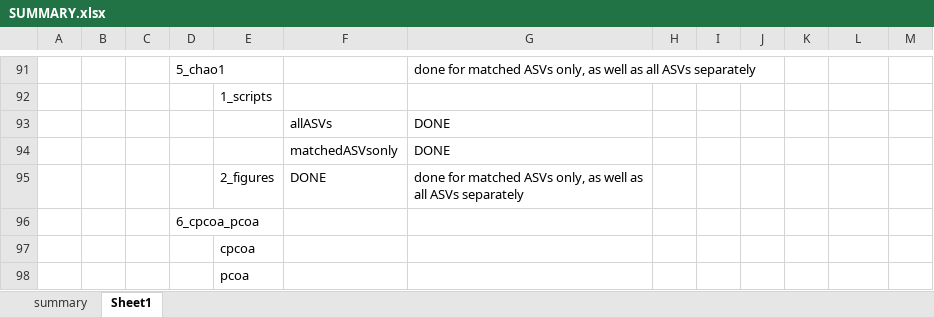
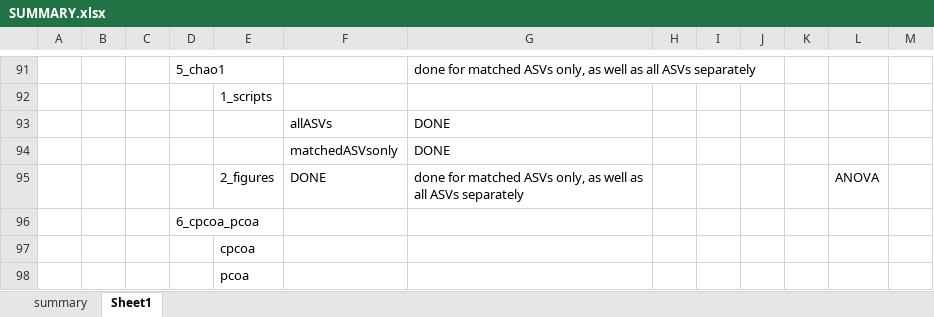
Before and after one commit to anna-martyn/CSSP, an Excel workbook: SUMMARY.xlsx, sheet Sheet1, drawn as a sheet; only a part is shown, gaps mark what is left out; values as stored, in another font and other column widths than the file's, no cell formats; the diff covers the shown part only; the diff names each change by its address in the sheet, - before the commit and + after, or states it on an @@ line.

```diff
--- a/SUMMARY.xlsx (sheet Sheet1)
+++ b/SUMMARY.xlsx (sheet Sheet1)
-L95: (empty)
+L95: ANOVA
```
Also changed, not shown: 3 added rows, 3 removed rows and 24 edited cells elsewhere in this sheet, cell formats, 11 other files.
